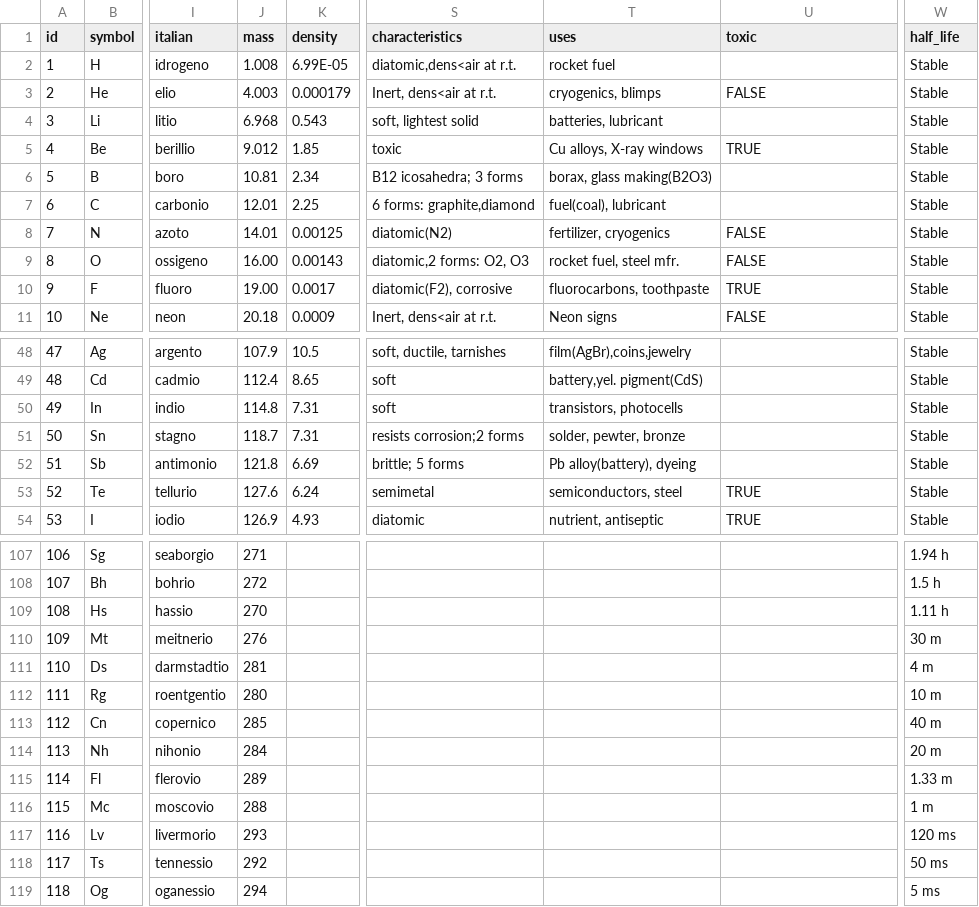
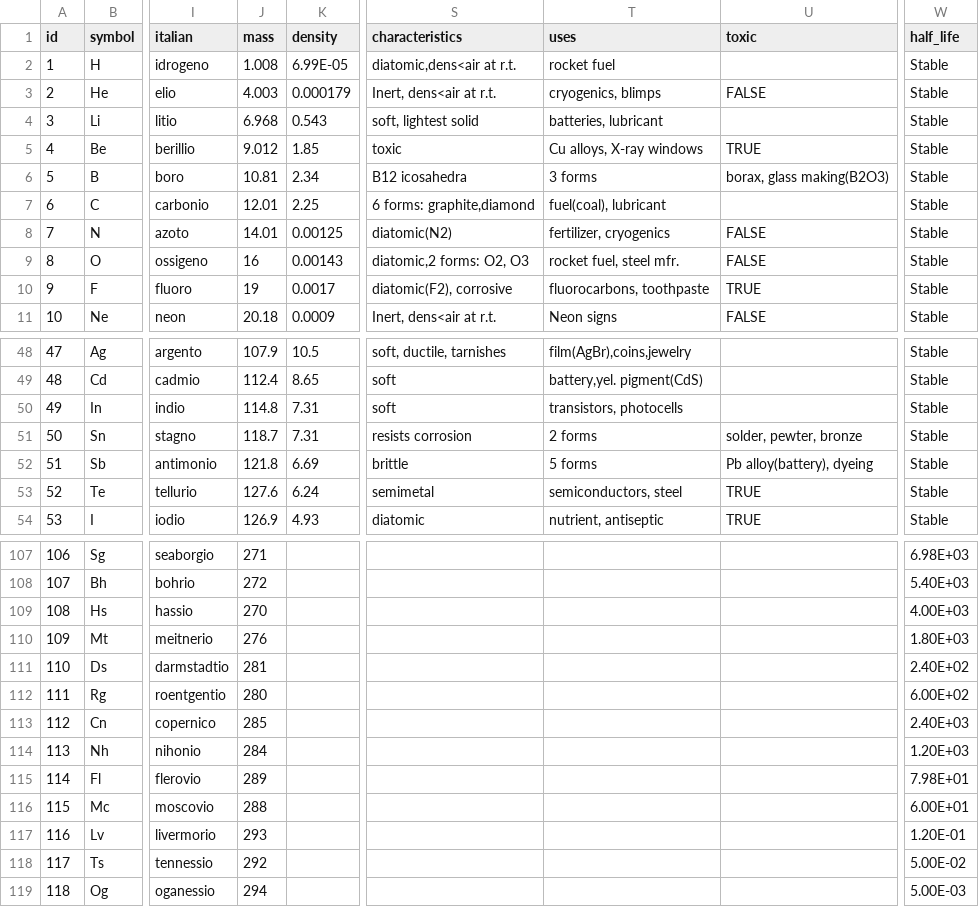
Before and after one commit to FilippoLeon/KernCraft, a CSV file: data/scripts/elements_table.csv, drawn as a sheet; only a part is shown, gaps mark what is left out; the diff covers the shown part only; the diff names each change by its address in the sheet, - before the commit and + after, or states it on an @@ line.

```diff
--- a/data/scripts/elements_table.csv
+++ b/data/scripts/elements_table.csv
-S6 (characteristics): B12 icosahedra; 3 forms
+S6 (characteristics): B12 icosahedra
-T6 (uses): borax, glass making(B2O3)
+T6 (uses): 3 forms
-U6 (toxic): (empty)
+U6 (toxic): borax, glass making(B2O3)
-J9 (mass): 16.00
+J9 (mass): 16
-J10 (mass): 19.00
+J10 (mass): 19
-S51 (characteristics): resists corrosion;2 forms
+S51 (characteristics): resists corrosion
-T51 (uses): solder, pewter, bronze
+T51 (uses): 2 forms
-U51 (toxic): (empty)
+U51 (toxic): solder, pewter, bronze
-S52 (characteristics): brittle; 5 forms
+S52 (characteristics): brittle
-T52 (uses): Pb alloy(battery), dyeing
+T52 (uses): 5 forms
-U52 (toxic): (empty)
+U52 (toxic): Pb alloy(battery), dyeing
-W107 (half_life): 1.94 h
+W107 (half_life): 6.98E+03
-W108 (half_life): 1.5 h
+W108 (half_life): 5.40E+03
-W109 (half_life): 1.11 h
+W109 (half_life): 4.00E+03
-W110 (half_life): 30 m
+W110 (half_life): 1.80E+03
-W111 (half_life): 4 m
+W111 (half_life): 2.40E+02
-W112 (half_life): 10 m
+W112 (half_life): 6.00E+02
-W113 (half_life): 40 m
+W113 (half_life): 2.40E+03
-W114 (half_life): 20 m
+W114 (half_life): 1.20E+03
-W115 (half_life): 1.33 m
+W115 (half_life): 7.98E+01
-W116 (half_life): 1 m
+W116 (half_life): 6.00E+01
-W117 (half_life): 120 ms
+W117 (half_life): 1.20E-01
-W118 (half_life): 50 ms
+W118 (half_life): 5.00E-02
-W119 (half_life): 5 ms
+W119 (half_life): 5.00E-03
```
Also changed, not shown: 39 edited cells elsewhere in this file, 10 other files.
